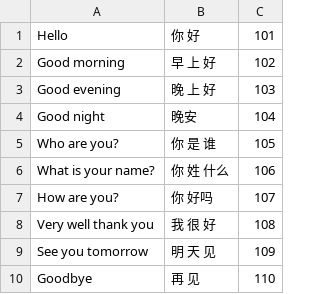
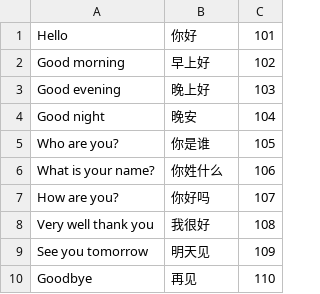
Before and after one commit to charmjunewonder/English-Tutor, a CSV file: data/DefaultLessons/Lesson_1.csv, drawn as a sheet.

```diff
--- a/data/DefaultLessons/Lesson_1.csv
+++ b/data/DefaultLessons/Lesson_1.csv
@@ -1,10 +1,10 @@
-Hello,你 好,101
-Good morning,早 上 好,102
-Good evening,晚 上 好,103
+Hello,你好,101
+Good morning,早上好,102
+Good evening,晚上好,103
 Good night,晚安,104
-Who are you?,你 是 谁,105
-What is your name?,你 姓 什么,106
-How are you?,你 好吗 ,107
-Very well thank you,我 很 好,108
-See you tomorrow,明 天 见,109
-Goodbye,再 见,110
+Who are you?,你是谁,105
+What is your name?,你姓什么,106
+How are you?,你好吗,107
+Very well thank you,我很好,108
+See you tomorrow,明天见,109
+Goodbye,再见,110
```
Also changed, not shown: 37 other files.
